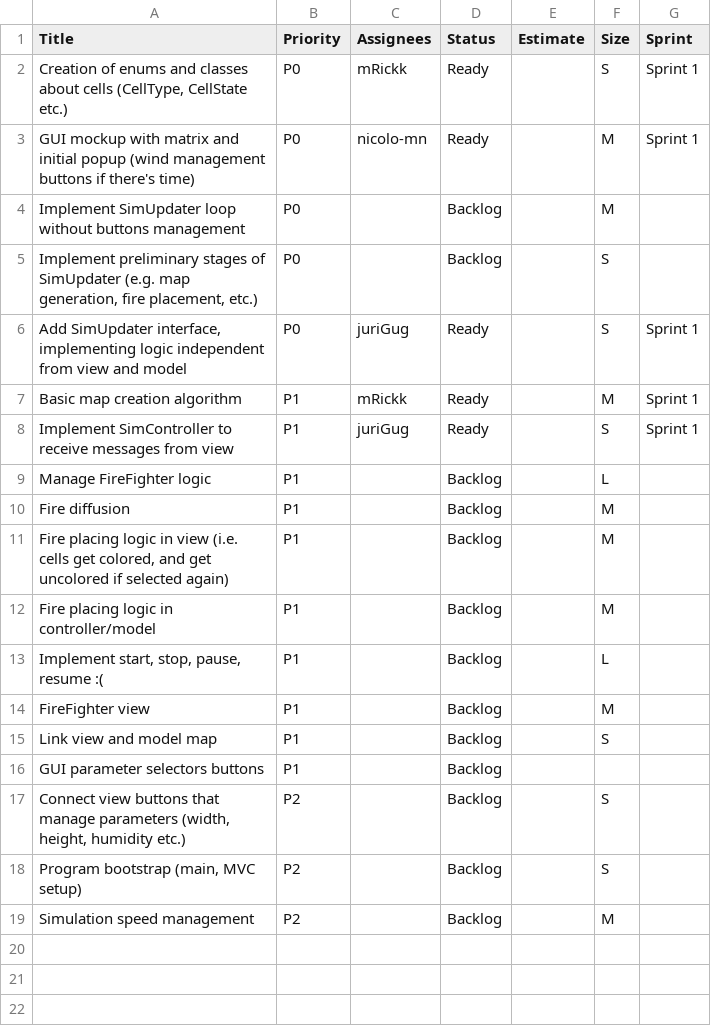
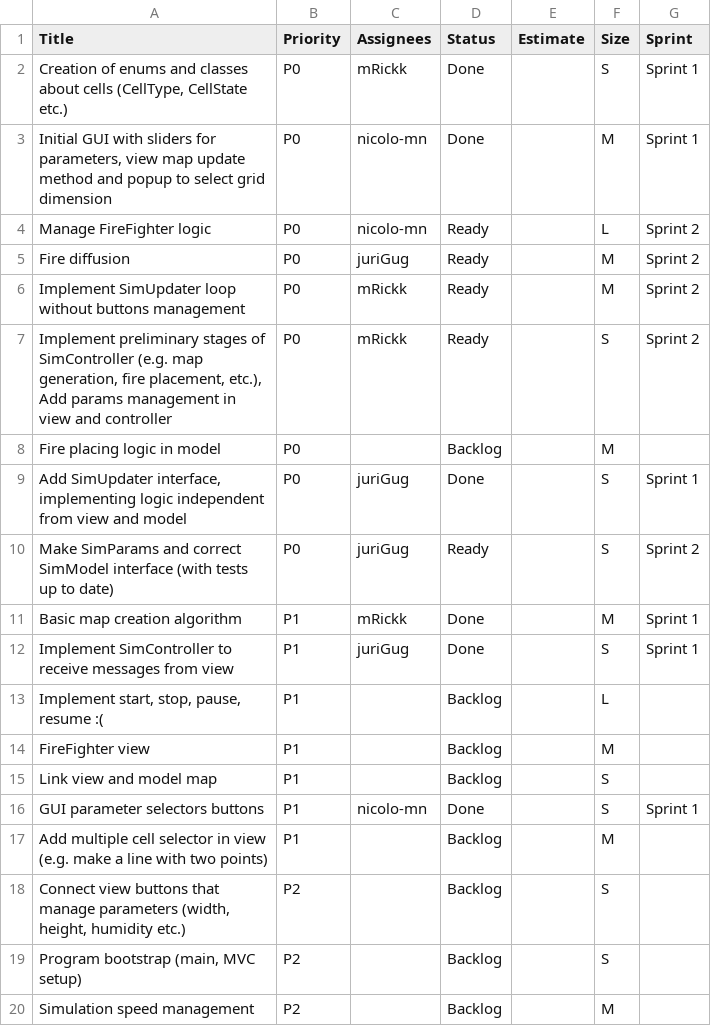
Before and after one commit to nicolo-mn/PPS-24-FireSim, a TSV file: process/ScrumBoard-ProductBacklog.tsv, drawn as a sheet.

Commit message:
docs: update product backlog after first sprint (04/08/25)

```diff
--- a/process/ScrumBoard-ProductBacklog.tsv
+++ b/process/ScrumBoard-ProductBacklog.tsv
@@ -1,13 +1,13 @@
 Title	Priority	Assignees	Status	Estimate	Size	Sprint
-Creation of enums and classes about cells (CellType, CellState etc.)	P0	mRickk	Ready		S	Sprint 1
-GUI mockup with matrix and initial popup (wind management buttons if there's time)	P0	nicolo-mn	Ready		M	Sprint 1
-Implement SimUpdater loop without buttons management	P0		Backlog		M	
-Implement preliminary stages of SimUpdater (e.g. map generation, fire placement, etc.)	P0		Backlog		S	
-Add SimUpdater interface, implementing logic independent from view and model	P0	juriGug	Ready		S	Sprint 1
-Basic map creation algorithm	P1	mRickk	Ready		M	Sprint 1
-Implement SimController to receive messages from view	P1	juriGug	Ready		S	Sprint 1
-Manage FireFighter logic	P1		Backlog		L	
-Fire diffusion	P1		Backlog		M	
-Fire placing logic in view (i.e. cells get colored, and get uncolored if selected again)	P1		Backlog		M	
-Fire placing logic in controller/model	P1		Backlog		M	
+Creation of enums and classes about cells (CellType, CellState etc.)	P0	mRickk	Done		S	Sprint 1
+Initial GUI with sliders for parameters, view map update method and popup to select grid dimension	P0	nicolo-mn	Done		M	Sprint 1
+Manage FireFighter logic	P0	nicolo-mn	Ready		L	Sprint 2
+Fire diffusion	P0	juriGug	Ready		M	Sprint 2
+Implement SimUpdater loop without buttons management	P0	mRickk	Ready		M	Sprint 2
+Implement preliminary stages of SimController (e.g. map generation, fire placement, etc.), Add params management in view and controller	P0	mRickk	Ready		S	Sprint 2
+Fire placing logic in model	P0		Backlog		M	
+Add SimUpdater interface, implementing logic independent from view and model	P0	juriGug	Done		S	Sprint 1
+Make SimParams and correct SimModel interface (with tests up to date)	P0	juriGug	Ready		S	Sprint 2
+Basic map creation algorithm	P1	mRickk	Done		M	Sprint 1
+Implement SimController to receive messages from view	P1	juriGug	Done		S	Sprint 1
 Implement start, stop, pause, resume :(	P1		Backlog		L	
@@ -15,3 +15,4 @@ FireFighter view	P1		Backlog		M
 Link view and model map	P1		Backlog		S	
-GUI parameter selectors buttons	P1		Backlog			
+GUI parameter selectors buttons	P1	nicolo-mn	Done		S	Sprint 1
+Add multiple cell selector in view (e.g. make a line with two points)	P1		Backlog		M	
 Connect view buttons that manage parameters (width, height, humidity etc.)	P2		Backlog		S	
```
